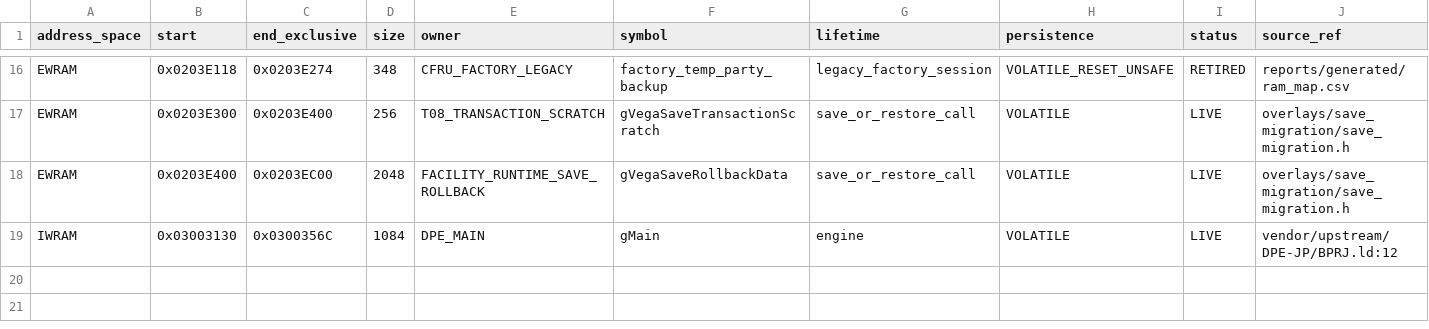
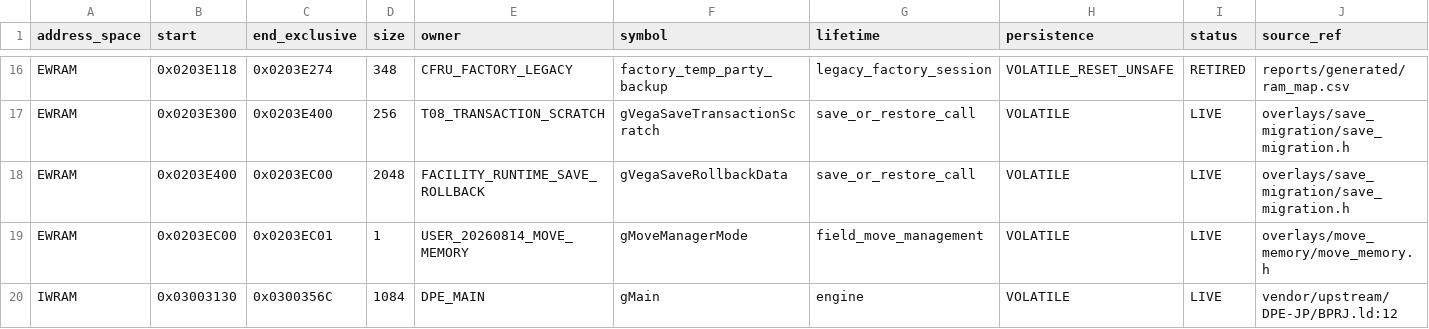
Before and after one commit to dekaazarashi1111-web/pokemon-vega-modern, a CSV file: config/ram_layout.csv, drawn as a sheet; only a part is shown, gaps mark what is left out; rows hold the shown columns only; the diff names each change by its address in the sheet, - before the commit and + after, or states it on an @@ line.

```diff
--- a/config/ram_layout.csv
+++ b/config/ram_layout.csv
+row 19: EWRAM | 0x0203EC00 | 0x0203EC01 | 1 | USER_20260814_MOVE_MEMORY | gMoveManagerMode | field_move_management | VOLATILE | LIVE | overlays/move_memory/move_memory.h
```
Also changed, not shown: 19 other files.
